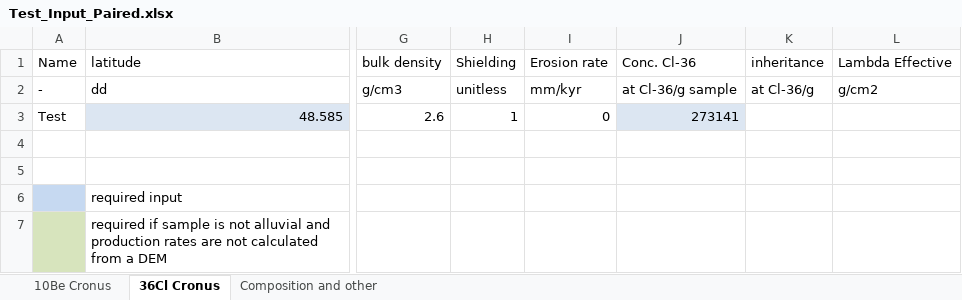
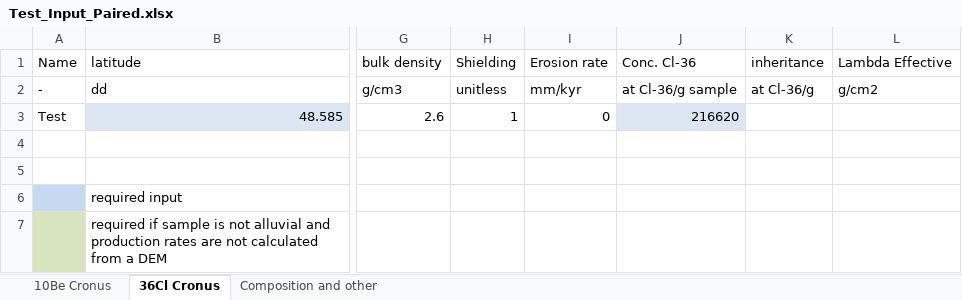
Before and after one commit to Richard-Ott/WeCode, an Excel workbook: Test_Input_Paired.xlsx, sheet 36Cl Cronus, drawn as a sheet; only a part is shown, gaps mark what is left out; values as stored, in another font and other column widths than the file's, no borders; the diff names each change by its address in the sheet, - before the commit and + after, or states it on an @@ line.

```diff
--- a/Test_Input_Paired.xlsx (sheet 36Cl Cronus)
+++ b/Test_Input_Paired.xlsx (sheet 36Cl Cronus)
-J3: 273141
+J3: 216620
```
Also changed, not shown: sheet 10Be Cronus, Test_Input_Single.xlsx, Test_Input_Single2.xlsx, 3 other files.
